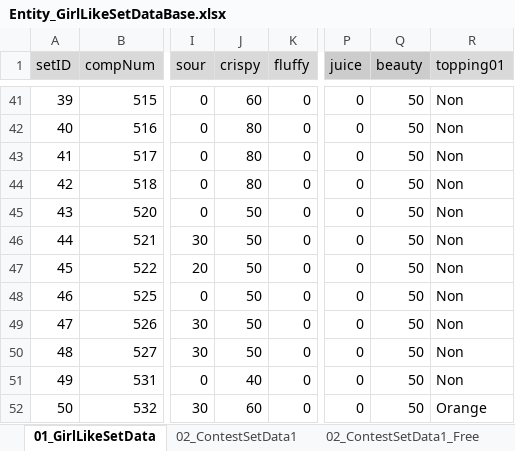
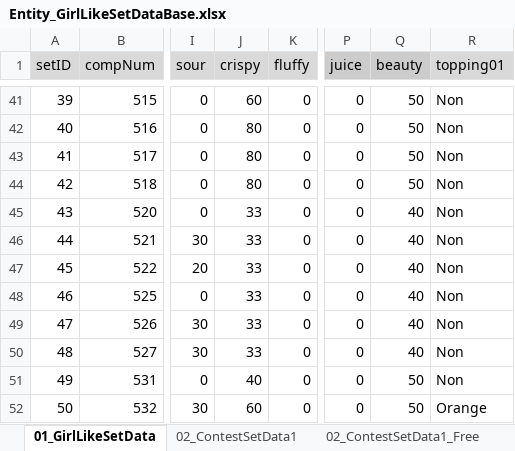
Before and after one commit to matoarita/Okashi_Atlier2, an Excel workbook: Assets/Excel_Data/Entity_GirlLikeSetDataBase.xlsx, sheet 01_GirlLikeSetData, drawn as a sheet; only a part is shown, gaps mark what is left out; values as stored, in another font and other column widths than the file's, no borders; the diff names each change by its address in the sheet, - before the commit and + after, or states it on an @@ line.

```diff
--- a/Assets/Excel_Data/Entity_GirlLikeSetDataBase.xlsx (sheet 01_GirlLikeSetData)
+++ b/Assets/Excel_Data/Entity_GirlLikeSetDataBase.xlsx (sheet 01_GirlLikeSetData)
-J45:J50 (crispy): 50
+J45:J50 (crispy): 33
-Q45:Q50 (beauty): 50
+Q45:Q50 (beauty): 40
```
Also changed, not shown: Assets/Excel_Data/Entity_GirlLikeSetCompoDataBase.xlsx, Assets/Excel_Data/Entity_ItemDataBase.xlsx, 47 other files.
